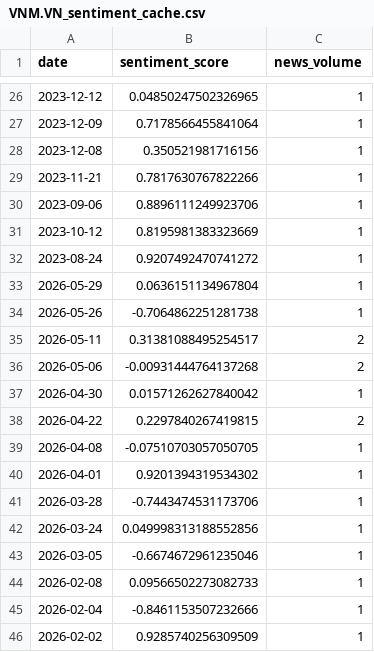
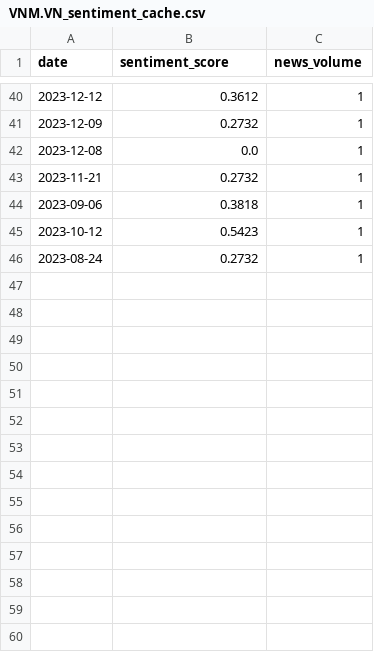
Before and after one commit to PHP2301/Stock-Opening-Price-Prediction, a CSV file: data/VNM.VN_sentiment_cache.csv, drawn as a sheet; only a part is shown, gaps mark what is left out; the diff covers the shown part only.

```diff
--- a/data/VNM.VN_sentiment_cache.csv
+++ b/data/VNM.VN_sentiment_cache.csv
@@ -26,21 +40,7 @@ date,sentiment_score,news_volume
-2023-12-12,0.04850247502326965,1
-2023-12-09,0.7178566455841064,1
-2023-12-08,0.350521981716156,1
-2023-11-21,0.7817630767822266,1
-2023-09-06,0.8896111249923706,1
-2023-10-12,0.8195981383323669,1
-2023-08-24,0.9207492470741272,1
-2026-05-29,0.0636151134967804,1
-2026-05-26,-0.7064862251281738,1
-2026-05-11,0.31381088495254517,2
-2026-05-06,-0.00931444764137268,2
-2026-04-30,0.01571262627840042,1
-2026-04-22,0.2297840267419815,2
-2026-04-08,-0.07510703057050705,1
-2026-04-01,0.9201394319534302,1
-2026-03-28,-0.7443474531173706,1
-2026-03-24,0.049998313188552856,1
-2026-03-05,-0.6674672961235046,1
-2026-02-08,0.09566502273082733,1
-2026-02-04,-0.8461153507232666,1
-2026-02-02,0.9285740256309509,1
+2023-12-12,0.3612,1
+2023-12-09,0.2732,1
+2023-12-08,0.0,1
+2023-11-21,0.2732,1
+2023-09-06,0.3818,1
+2023-10-12,0.5423,1
+2023-08-24,0.2732,1
```
Also changed, not shown: 14 added rows and 14 edited cells elsewhere in this file, data/META_sentiment_cache.csv, 37 other files.
